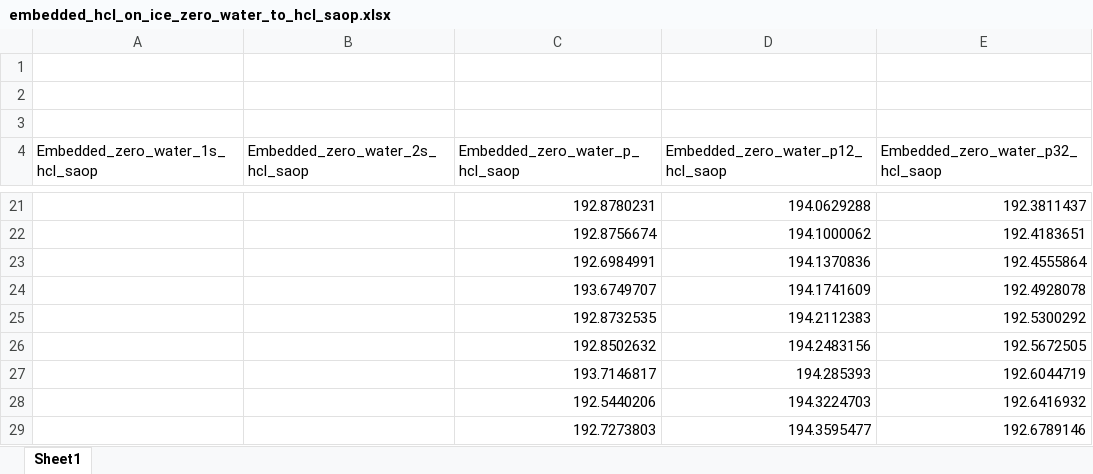
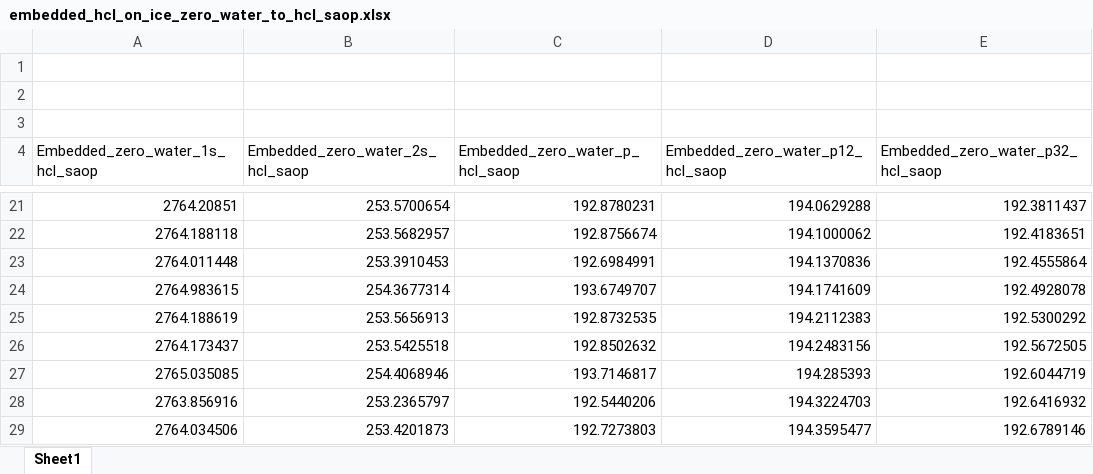
Before and after one commit to richopoku/HCl_project_graphs_binder, an Excel workbook: embedded_hcl_on_ice_zero_water_to_hcl_saop.xlsx, sheet Sheet1, drawn as a sheet; only a part is shown, gaps mark what is left out; values as stored, in another font and other column widths than the file's, no borders; the diff covers the shown part only; the diff names each change by its address in the sheet, - before the commit and + after, or states it on an @@ line.

```diff
--- a/embedded_hcl_on_ice_zero_water_to_hcl_saop.xlsx (sheet Sheet1)
+++ b/embedded_hcl_on_ice_zero_water_to_hcl_saop.xlsx (sheet Sheet1)
-A21 (Embedded_zero_water_1s_hcl_saop): (empty)
+A21 (Embedded_zero_water_1s_hcl_saop): 2764.20851
-B21 (Embedded_zero_water_2s_hcl_saop): (empty)
+B21 (Embedded_zero_water_2s_hcl_saop): 253.5700654
-A22 (Embedded_zero_water_1s_hcl_saop): (empty)
+A22 (Embedded_zero_water_1s_hcl_saop): 2764.188118
-B22 (Embedded_zero_water_2s_hcl_saop): (empty)
+B22 (Embedded_zero_water_2s_hcl_saop): 253.5682957
-A23 (Embedded_zero_water_1s_hcl_saop): (empty)
+A23 (Embedded_zero_water_1s_hcl_saop): 2764.011448
-B23 (Embedded_zero_water_2s_hcl_saop): (empty)
+B23 (Embedded_zero_water_2s_hcl_saop): 253.3910453
-A24 (Embedded_zero_water_1s_hcl_saop): (empty)
+A24 (Embedded_zero_water_1s_hcl_saop): 2764.983615
-B24 (Embedded_zero_water_2s_hcl_saop): (empty)
+B24 (Embedded_zero_water_2s_hcl_saop): 254.3677314
-A25 (Embedded_zero_water_1s_hcl_saop): (empty)
+A25 (Embedded_zero_water_1s_hcl_saop): 2764.188619
-B25 (Embedded_zero_water_2s_hcl_saop): (empty)
+B25 (Embedded_zero_water_2s_hcl_saop): 253.5656913
-A26 (Embedded_zero_water_1s_hcl_saop): (empty)
+A26 (Embedded_zero_water_1s_hcl_saop): 2764.173437
-B26 (Embedded_zero_water_2s_hcl_saop): (empty)
+B26 (Embedded_zero_water_2s_hcl_saop): 253.5425518
-A27 (Embedded_zero_water_1s_hcl_saop): (empty)
+A27 (Embedded_zero_water_1s_hcl_saop): 2765.035085
-B27 (Embedded_zero_water_2s_hcl_saop): (empty)
+B27 (Embedded_zero_water_2s_hcl_saop): 254.4068946
-A28 (Embedded_zero_water_1s_hcl_saop): (empty)
+A28 (Embedded_zero_water_1s_hcl_saop): 2763.856916
-B28 (Embedded_zero_water_2s_hcl_saop): (empty)
+B28 (Embedded_zero_water_2s_hcl_saop): 253.2365797
-A29 (Embedded_zero_water_1s_hcl_saop): (empty)
+A29 (Embedded_zero_water_1s_hcl_saop): 2764.034506
-B29 (Embedded_zero_water_2s_hcl_saop): (empty)
+B29 (Embedded_zero_water_2s_hcl_saop): 253.4201873
```
Also changed, not shown: 32 edited cells elsewhere in this sheet, embedded_cl_in_1st_layer_of_ice_single_water_to_cl_ccsd.xlsx, embedded_cl_in_1st_layer_of_ice_zero_water_to_cl_saop.xlsx, 9 other files.
